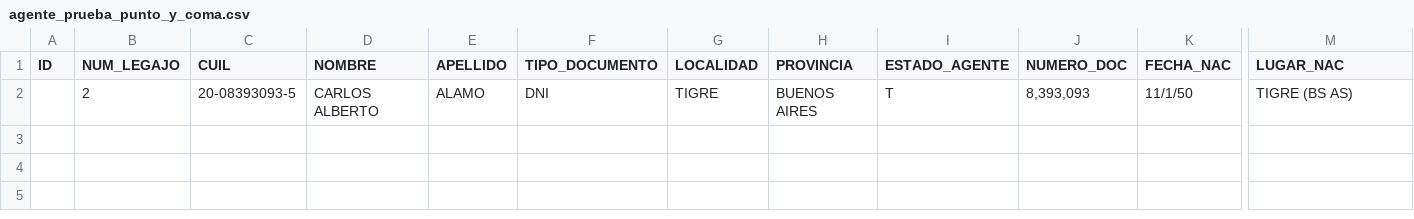
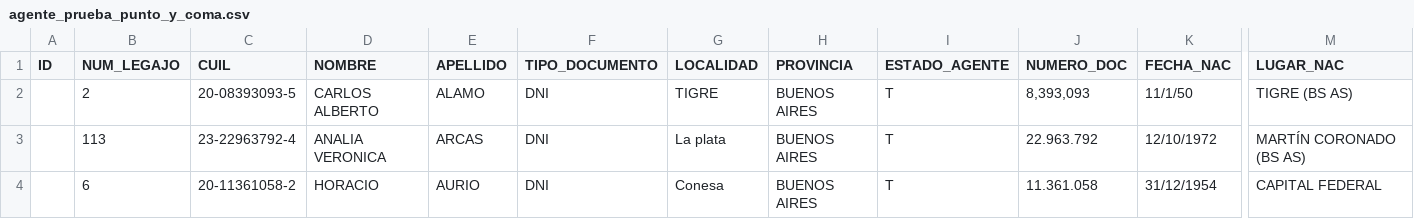
Before and after one commit to cfincic/apprecursos, a CSV file: config/agente_prueba_punto_y_coma.csv, drawn as a sheet; only a part is shown, gaps mark what is left out; rows hold the shown columns only; the diff names each change by its address in the sheet, - before the commit and + after, or states it on an @@ line.

```diff
--- a/config/agente_prueba_punto_y_coma.csv
+++ b/config/agente_prueba_punto_y_coma.csv
+row 3:  | 113 | 23-22963792-4 | ANALIA VERONICA | ARCAS | DNI | La plata | BUENOS AIRES | T | 22.963.792 | 12/10/1972 | MARTÍN CORONADO (BS AS)
+row 4:  | 6 | 20-11361058-2 | HORACIO | AURIO | DNI | Conesa | BUENOS AIRES | T | 11.361.058 | 31/12/1954 | CAPITAL FEDERAL
```
Also changed, not shown: 3 other files.
